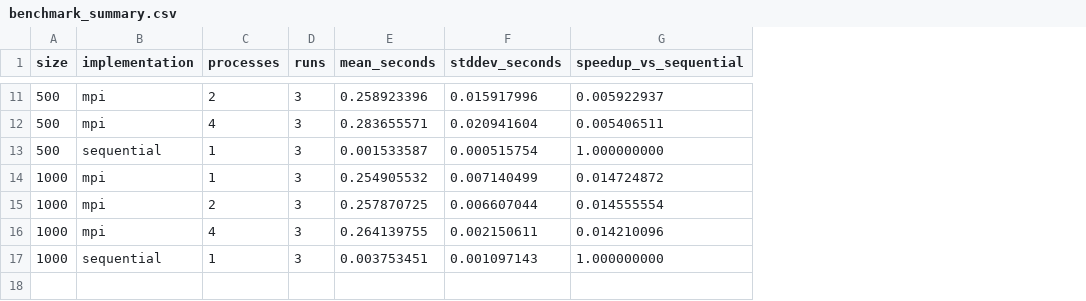
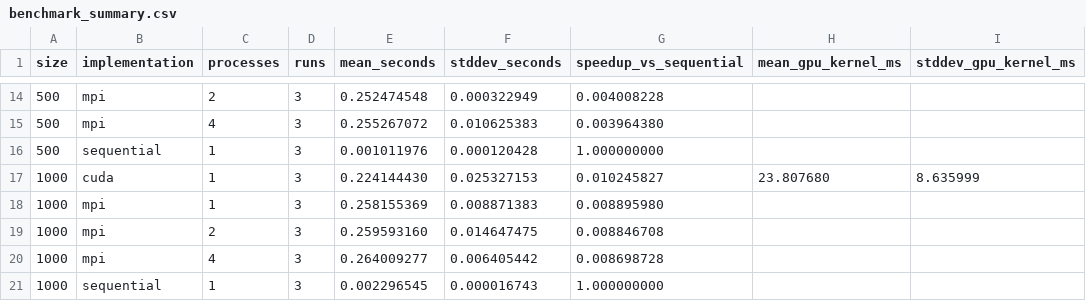
Before and after one commit to malakellamti/parallel-lcs-mpi-cuda, a CSV file: results/benchmark_summary.csv, drawn as a sheet; only a part is shown, gaps mark what is left out; addresses are those after the commit; the diff covers the shown part only; the diff names each change by its address in the sheet, - before the commit and + after, or states it on an @@ line.

```diff
--- a/results/benchmark_summary.csv
+++ b/results/benchmark_summary.csv
+column H (mean_gpu_kernel_ms), empty
+column I (stddev_gpu_kernel_ms), empty
-E14 (mean_seconds): 0.258923396
+E14 (mean_seconds): 0.252474548
-F14 (stddev_seconds): 0.015917996
+F14 (stddev_seconds): 0.000322949
-G14 (speedup_vs_sequential): 0.005922937
+G14 (speedup_vs_sequential): 0.004008228
-E15 (mean_seconds): 0.283655571
+E15 (mean_seconds): 0.255267072
-F15 (stddev_seconds): 0.020941604
+F15 (stddev_seconds): 0.010625383
-G15 (speedup_vs_sequential): 0.005406511
+G15 (speedup_vs_sequential): 0.003964380
-E16 (mean_seconds): 0.001533587
+E16 (mean_seconds): 0.001011976
-F16 (stddev_seconds): 0.000515754
+F16 (stddev_seconds): 0.000120428
+row 17: 1000 | cuda | 1 | 3 | 0.224144430 | 0.025327153 | 0.010245827 | 23.807680 | 8.635999
-E18 (mean_seconds): 0.254905532
+E18 (mean_seconds): 0.258155369
-F18 (stddev_seconds): 0.007140499
+F18 (stddev_seconds): 0.008871383
-G18 (speedup_vs_sequential): 0.014724872
+G18 (speedup_vs_sequential): 0.008895980
-E19 (mean_seconds): 0.257870725
+E19 (mean_seconds): 0.259593160
-F19 (stddev_seconds): 0.006607044
+F19 (stddev_seconds): 0.014647475
-G19 (speedup_vs_sequential): 0.014555554
+G19 (speedup_vs_sequential): 0.008846708
-E20 (mean_seconds): 0.264139755
+E20 (mean_seconds): 0.264009277
-F20 (stddev_seconds): 0.002150611
+F20 (stddev_seconds): 0.006405442
-G20 (speedup_vs_sequential): 0.014210096
+G20 (speedup_vs_sequential): 0.008698728
-E21 (mean_seconds): 0.003753451
+E21 (mean_seconds): 0.002296545
-F21 (stddev_seconds): 0.001097143
+F21 (stddev_seconds): 0.000016743
```
Also changed, not shown: 3 added rows and 25 edited cells elsewhere in this file, results/benchmark.csv, 7 other files.
